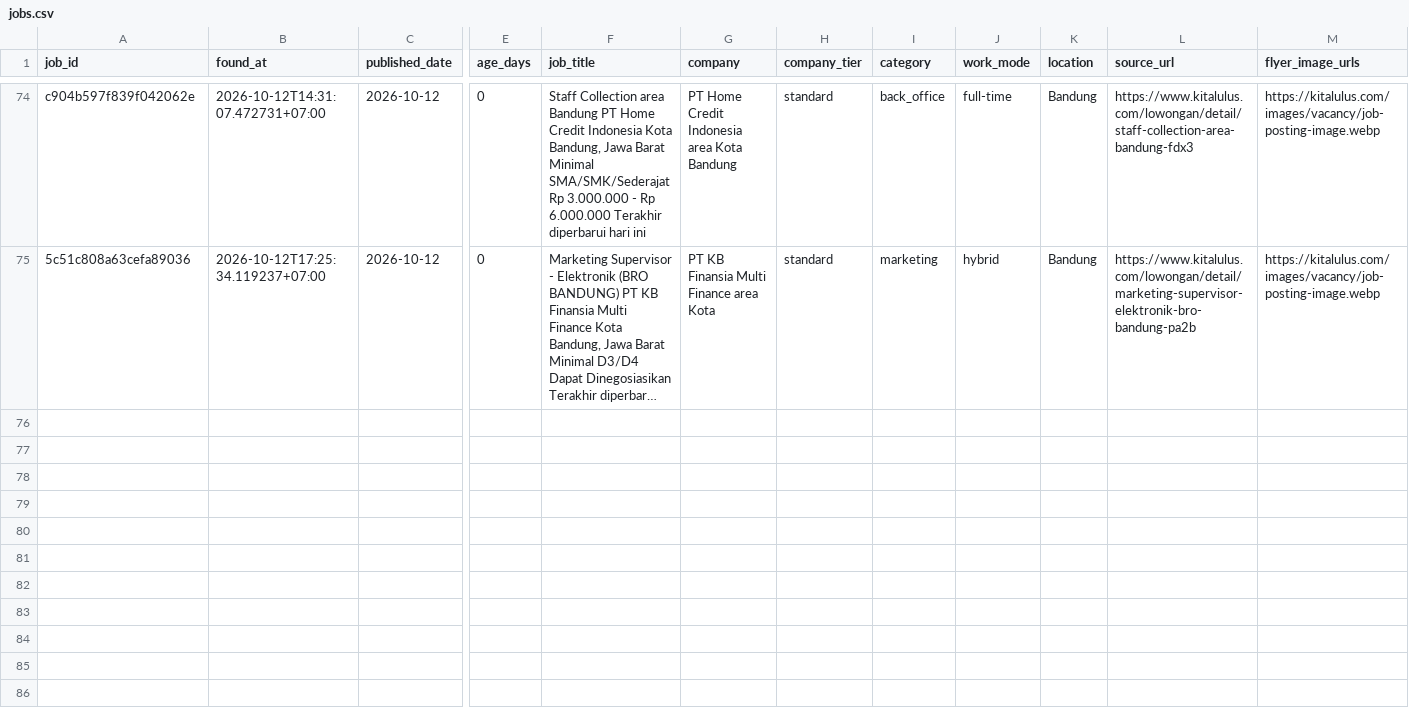
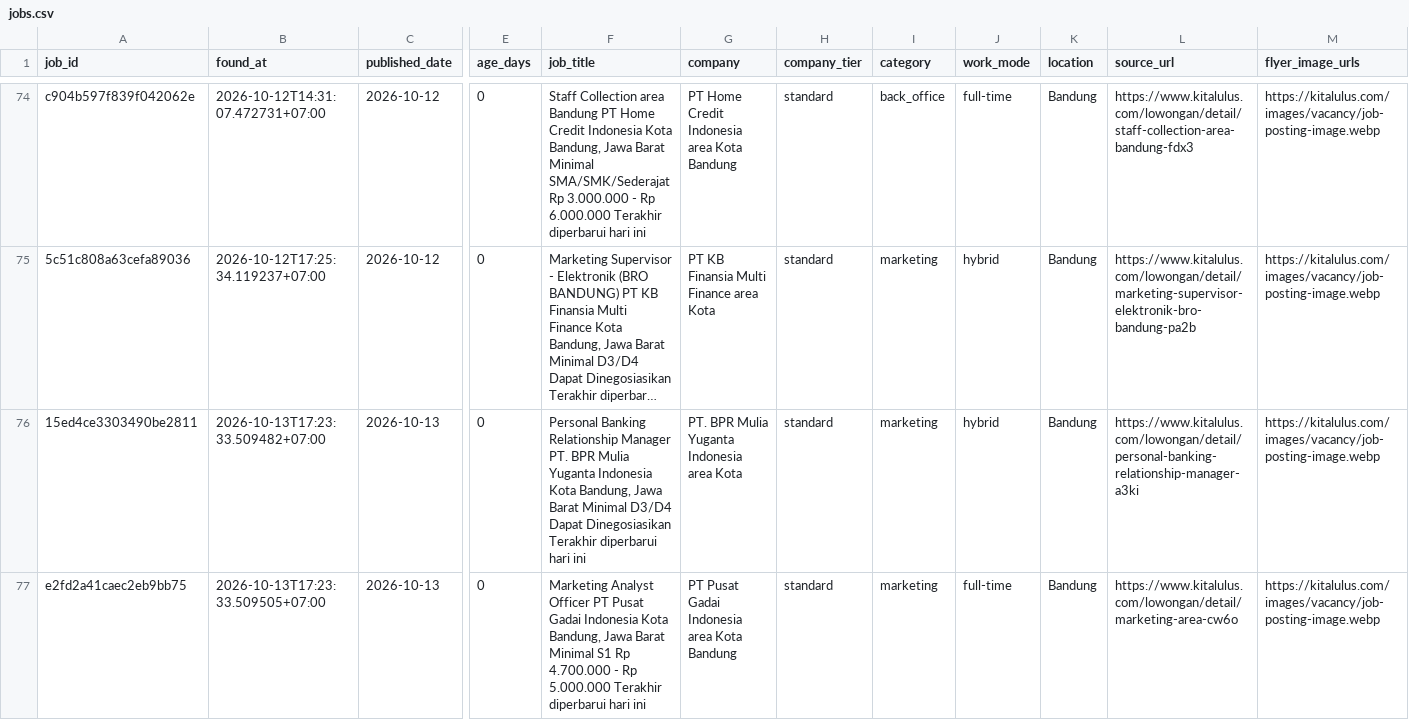
Before and after one commit to reybyoo-maker/ai-sales-agency, a CSV file: data/jobs.csv, drawn as a sheet; only a part is shown, gaps mark what is left out; long unchanged cells end in …; rows hold the shown columns only; the diff names each change by its address in the sheet, - before the commit and + after, or states it on an @@ line.

```diff
--- a/data/jobs.csv
+++ b/data/jobs.csv
+row 76: 15ed4ce3303490be2811 | 2026-10-13T17:23:33.509482+07:00 | 2026-10-13 | 0 | Personal Banking Relationship Manager PT. BPR Mulia Yuganta Indonesia Kota Bandung, Jawa Barat Minimal D3/D4 Dapat Dinegosiasikan Terakhir diperbarui hari ini | PT. BPR Mulia Yuganta Indonesia area Kota | standard | marketing | hybrid | Bandung | https://www.kitalulus.com/lowongan/detail/personal-banking-relationship-manager-a3ki | https://kitalulus.com/images/vacancy/job-posting-image.webp
+row 77: e2fd2a41caec2eb9bb75 | 2026-10-13T17:23:33.509505+07:00 | 2026-10-13 | 0 | Marketing Analyst Officer PT Pusat Gadai Indonesia Kota Bandung, Jawa Barat Minimal S1 Rp 4.700.000 - Rp 5.000.000 Terakhir diperbarui hari ini | PT Pusat Gadai Indonesia area Kota Bandung | standard | marketing | full-time | Bandung | https://www.kitalulus.com/lowongan/detail/marketing-area-cw6o | https://kitalulus.com/images/vacancy/job-posting-image.webp
```
